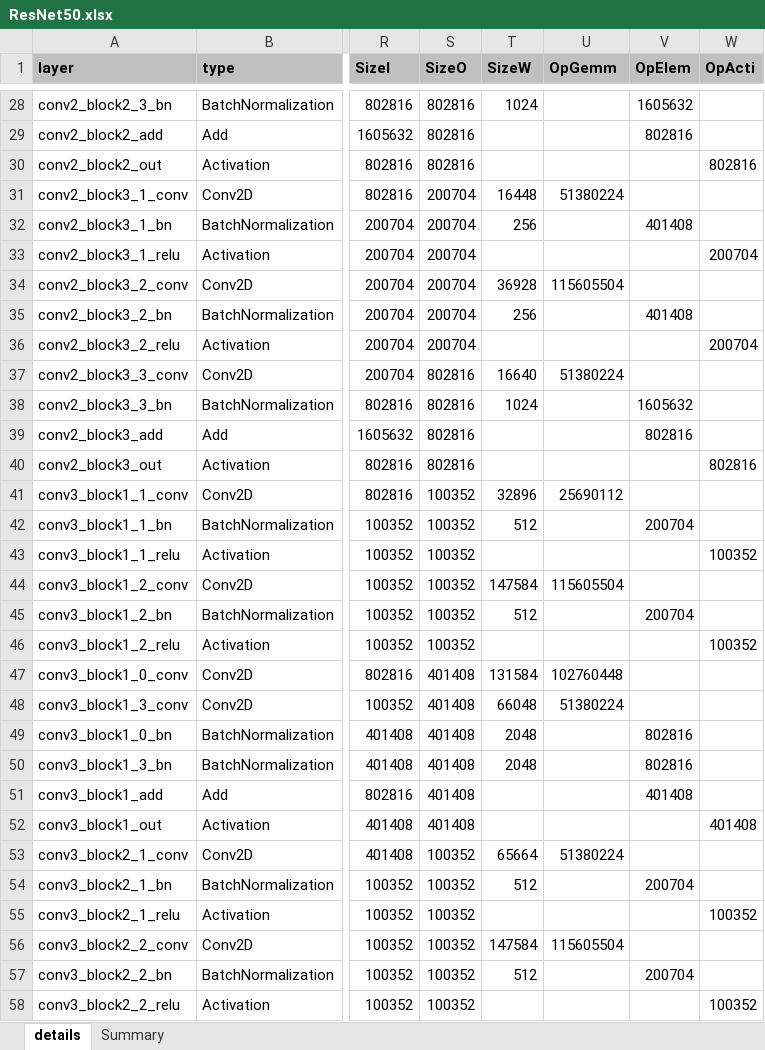
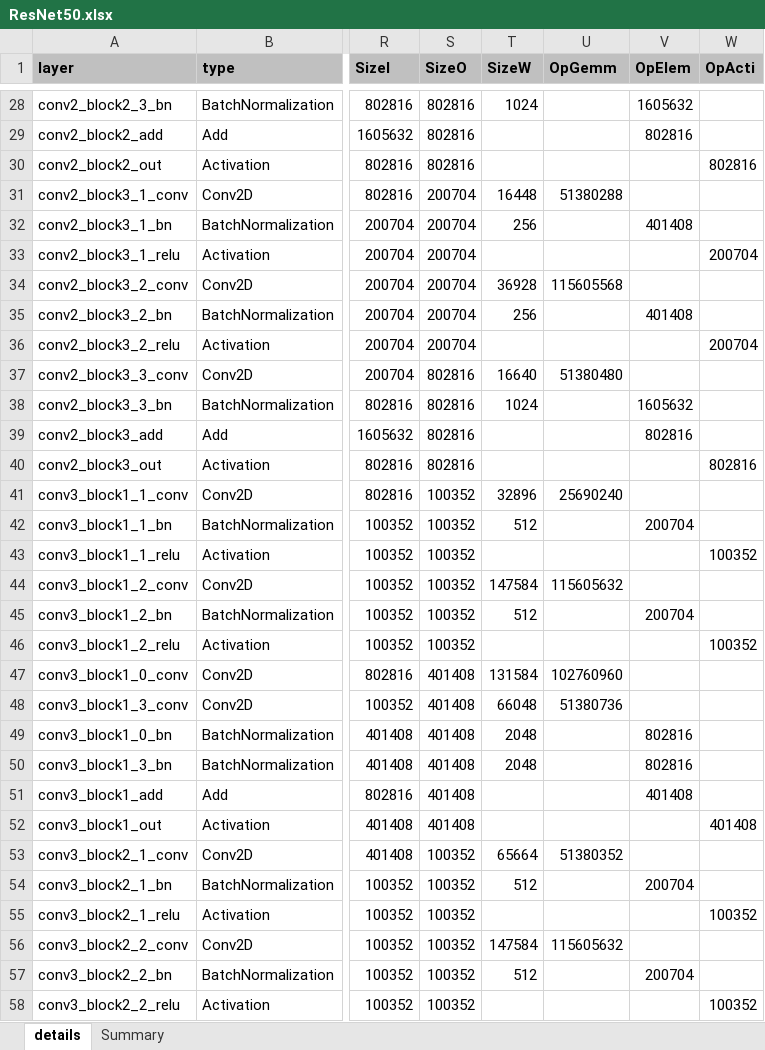
Before and after one commit to alexhegit/NNparser, an Excel workbook: outputs/tf/ResNet50.xlsx, sheet details, drawn as a sheet; only a part is shown, gaps mark what is left out; values as stored, in another font and other column widths than the file's, no borders; conditional formats not drawn; the diff covers the shown part only; the diff names each change by its address in the sheet, - before the commit and + after, or states it on an @@ line.

```diff
--- a/outputs/tf/ResNet50.xlsx (sheet details)
+++ b/outputs/tf/ResNet50.xlsx (sheet details)
-U31 (OpGemm): 51380224
+U31 (OpGemm): 51380288
-U34 (OpGemm): 115605504
+U34 (OpGemm): 115605568
-U37 (OpGemm): 51380224
+U37 (OpGemm): 51380480
-U41 (OpGemm): 25690112
+U41 (OpGemm): 25690240
-U44 (OpGemm): 115605504
+U44 (OpGemm): 115605632
-U47 (OpGemm): 102760448
+U47 (OpGemm): 102760960
-U48 (OpGemm): 51380224
+U48 (OpGemm): 51380736
-U53 (OpGemm): 51380224
+U53 (OpGemm): 51380352
-U56 (OpGemm): 115605504
+U56 (OpGemm): 115605632
```
Also changed, not shown: 45 edited cells elsewhere in this sheet, sheet Summary, outputs/tf/ResNet50V2.xlsx, outputs/tf/VGG16.xlsx, 25 other files.
